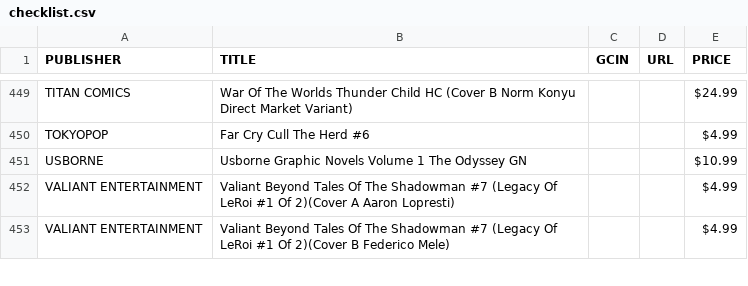
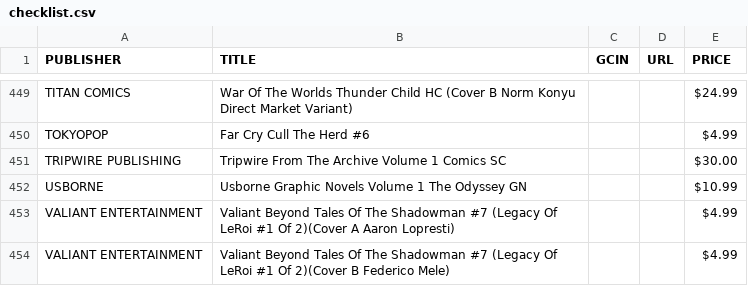
Before and after one commit to cslepage/comiclist_checklist, a CSV file: checklist.csv, drawn as a sheet; only a part is shown, gaps mark what is left out; the diff names each change by its address in the sheet, - before the commit and + after, or states it on an @@ line.

Commit message:
Update checklist.csv

```diff
--- a/checklist.csv
+++ b/checklist.csv
+row 451: TRIPWIRE PUBLISHING | Tripwire From The Archive Volume 1 Comics SC |  |  | $30.00
```
